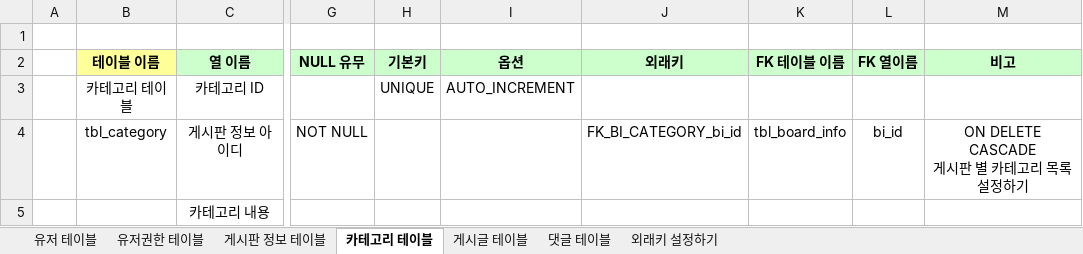
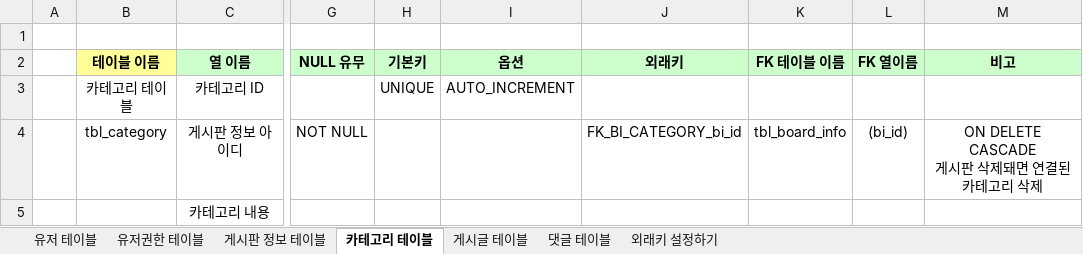
Before and after one commit to sianblone/CommunityWorks, an Excel workbook: Community 테이블 명세 양식.xlsx, sheet 카테고리 테이블, drawn as a sheet; only a part is shown, gaps mark what is left out; values as stored, in another font and other column widths than the file's, no borders; ↵ is a line break in a cell; the diff names each change by its address in the sheet, - before the commit and + after, or states it on an @@ line.

```diff
--- a/Community 테이블 명세 양식.xlsx (sheet 카테고리 테이블)
+++ b/Community 테이블 명세 양식.xlsx (sheet 카테고리 테이블)
-L4 (FK 열이름): bi_id
+L4 (FK 열이름): (bi_id)
-M4 (비고): ON DELETE CASCADE ↵ 게시판 별 카테고리 목록 설정하기
+M4 (비고): ON DELETE CASCADE ↵ 게시판 삭제돼면 연결된 카테고리 삭제
```
Also changed, not shown: sheet 게시글 테이블, sheet 댓글 테이블, sheet 외래키 설정하기, sheet 유저권한 테이블, sheet 게시판 정보 테이블, 8 other files.
